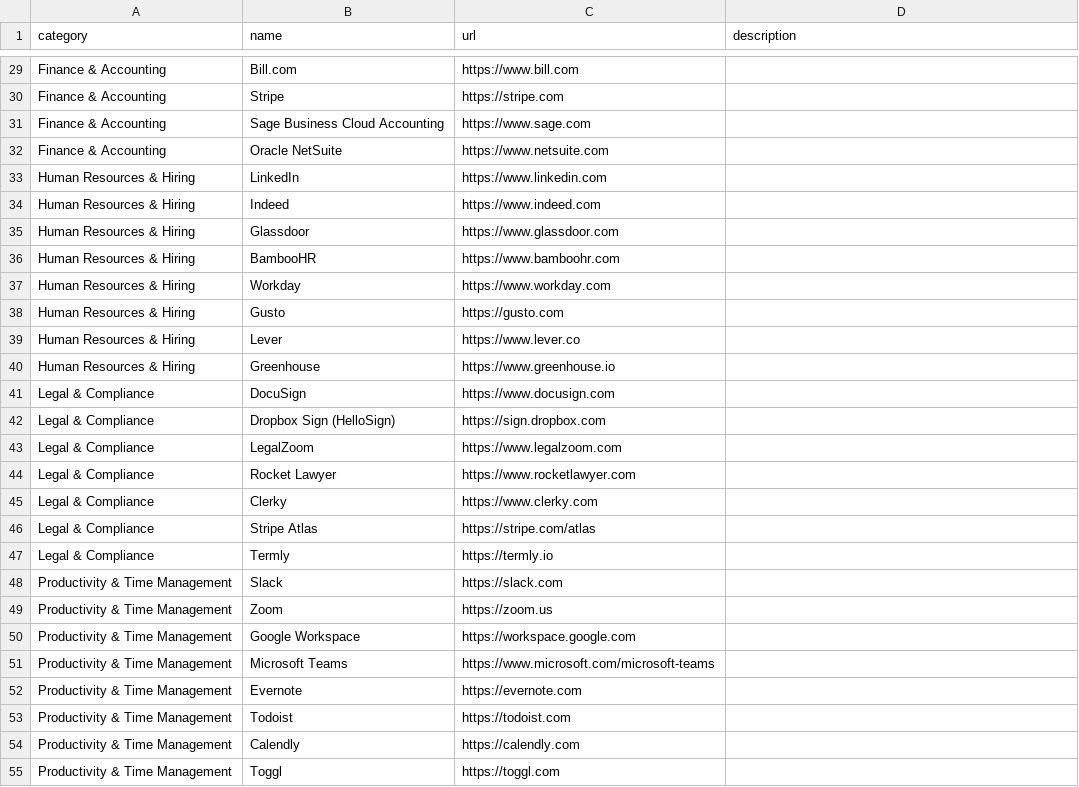
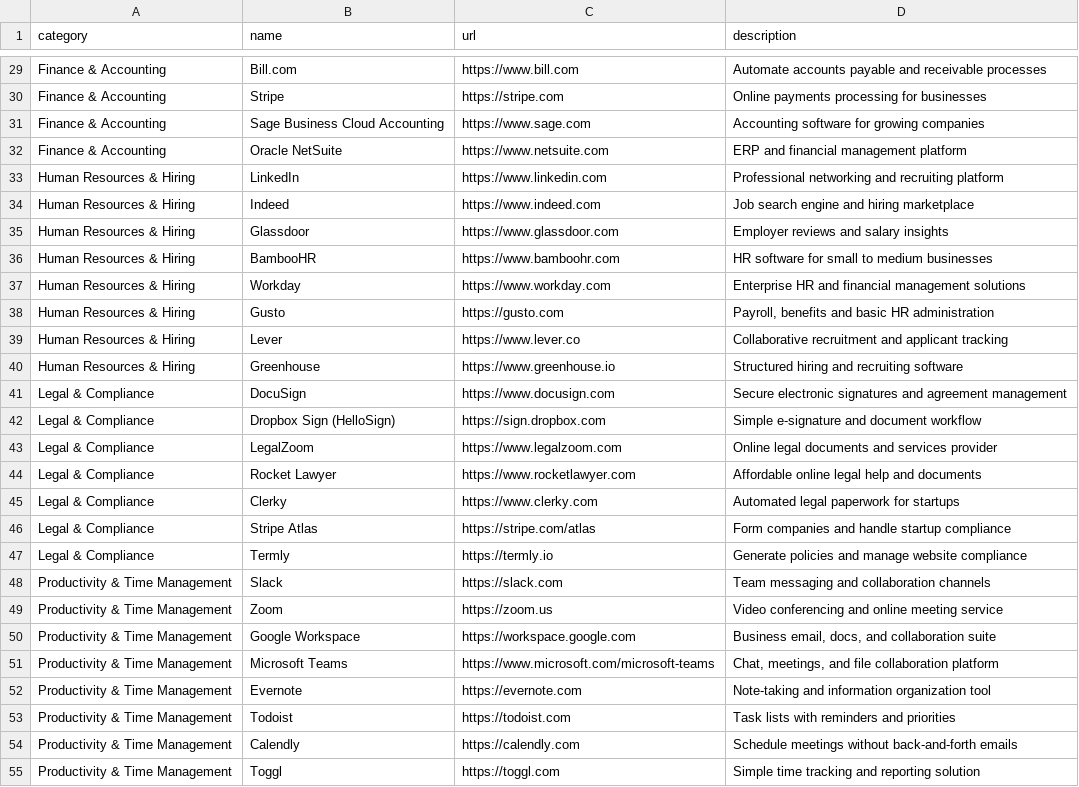
Before and after one commit to Theopsguide/ops-resources, a CSV file: resources.csv, drawn as a sheet; only a part is shown, gaps mark what is left out; the diff covers the shown part only; the diff names each change by its address in the sheet, - before the commit and + after, or states it on an @@ line.

Commit message:
Add descriptions to CSV and update markdown script

```diff
--- a/resources.csv
+++ b/resources.csv
-D29 (description): (empty)
+D29 (description): Automate accounts payable and receivable processes
-D30 (description): (empty)
+D30 (description): Online payments processing for businesses
-D31 (description): (empty)
+D31 (description): Accounting software for growing companies
-D32 (description): (empty)
+D32 (description): ERP and financial management platform
-D33 (description): (empty)
+D33 (description): Professional networking and recruiting platform
-D34 (description): (empty)
+D34 (description): Job search engine and hiring marketplace
-D35 (description): (empty)
+D35 (description): Employer reviews and salary insights
-D36 (description): (empty)
+D36 (description): HR software for small to medium businesses
-D37 (description): (empty)
+D37 (description): Enterprise HR and financial management solutions
-D38 (description): (empty)
+D38 (description): Payroll, benefits and basic HR administration
-D39 (description): (empty)
+D39 (description): Collaborative recruitment and applicant tracking
-D40 (description): (empty)
+D40 (description): Structured hiring and recruiting software
-D41 (description): (empty)
+D41 (description): Secure electronic signatures and agreement management
-D42 (description): (empty)
+D42 (description): Simple e-signature and document workflow
-D43 (description): (empty)
+D43 (description): Online legal documents and services provider
-D44 (description): (empty)
+D44 (description): Affordable online legal help and documents
-D45 (description): (empty)
+D45 (description): Automated legal paperwork for startups
-D46 (description): (empty)
+D46 (description): Form companies and handle startup compliance
-D47 (description): (empty)
+D47 (description): Generate policies and manage website compliance
-D48 (description): (empty)
+D48 (description): Team messaging and collaboration channels
-D49 (description): (empty)
+D49 (description): Video conferencing and online meeting service
-D50 (description): (empty)
+D50 (description): Business email, docs, and collaboration suite
-D51 (description): (empty)
+D51 (description): Chat, meetings, and file collaboration platform
-D52 (description): (empty)
+D52 (description): Note-taking and information organization tool
-D53 (description): (empty)
+D53 (description): Task lists with reminders and priorities
-D54 (description): (empty)
+D54 (description): Schedule meetings without back-and-forth emails
-D55 (description): (empty)
+D55 (description): Simple time tracking and reporting solution
```
Also changed, not shown: 55 edited cells elsewhere in this file, 1 other file.
